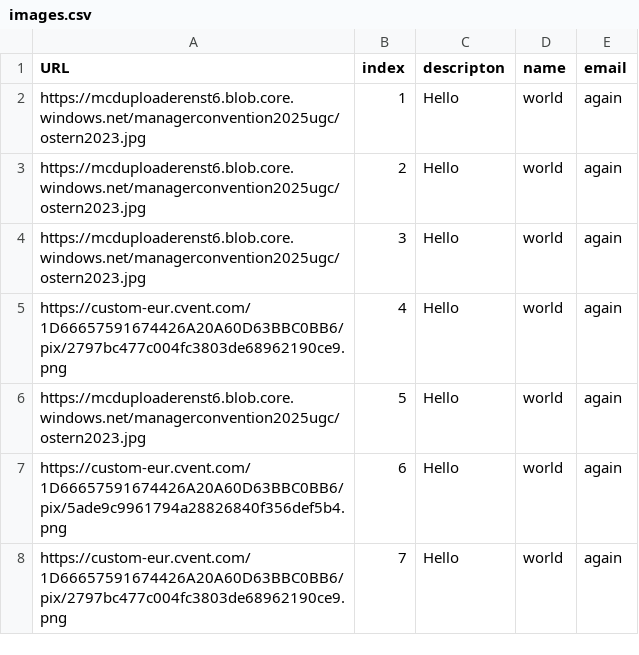
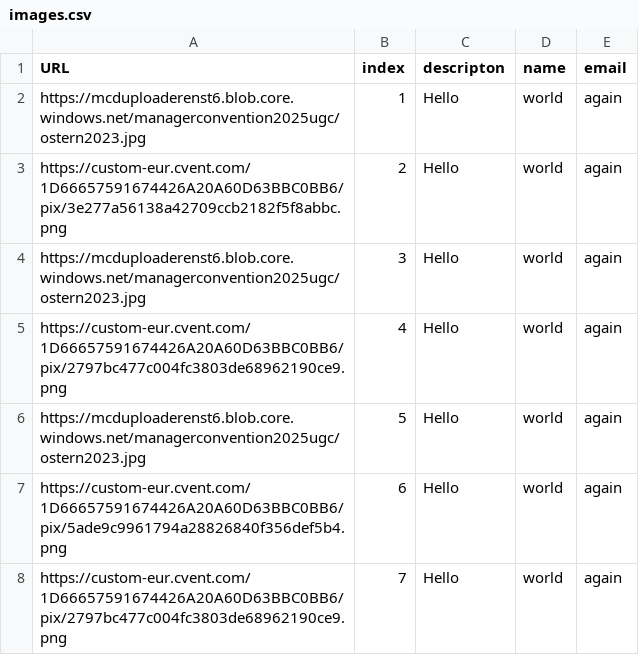
Before and after one commit to Luisglossa/links_scripts, a CSV file: docs/images.csv, drawn as a sheet; only a part is shown.

Commit message:
Update images.csv

```diff
--- a/docs/images.csv
+++ b/docs/images.csv
@@ -2,3 +2,3 @@ URL,index,descripton,name,email
 https://mcduploaderenst6.blob.core.windows.net/managerconvention2025ugc/ostern2023.jpg,1,Hello,world,again
-https://mcduploaderenst6.blob.core.windows.net/managerconvention2025ugc/ostern2023.jpg,2,Hello,world,again
+https://custom-eur.cvent.com/1D66657591674426A20A60D63BBC0BB6/pix/3e277a56138a42709ccb2182f5f8abbc.png,2,Hello,world,again
 https://mcduploaderenst6.blob.core.windows.net/managerconvention2025ugc/ostern2023.jpg,3,Hello,world,again
```
